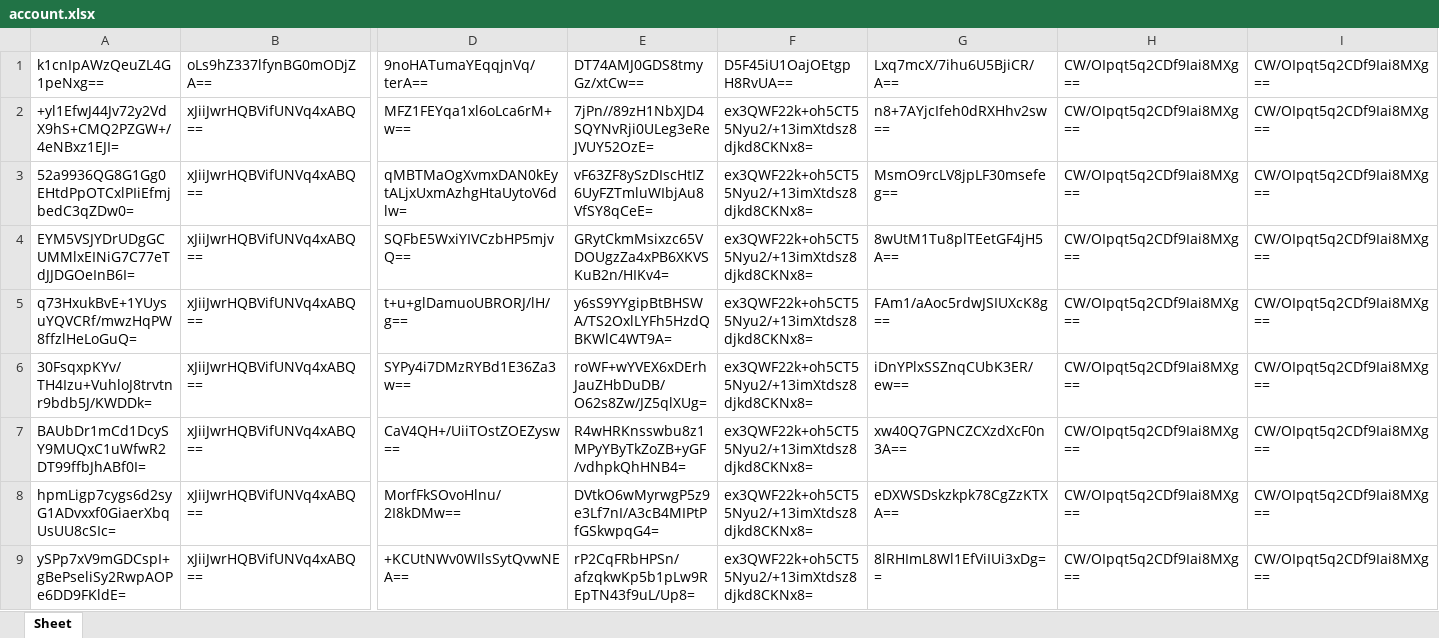
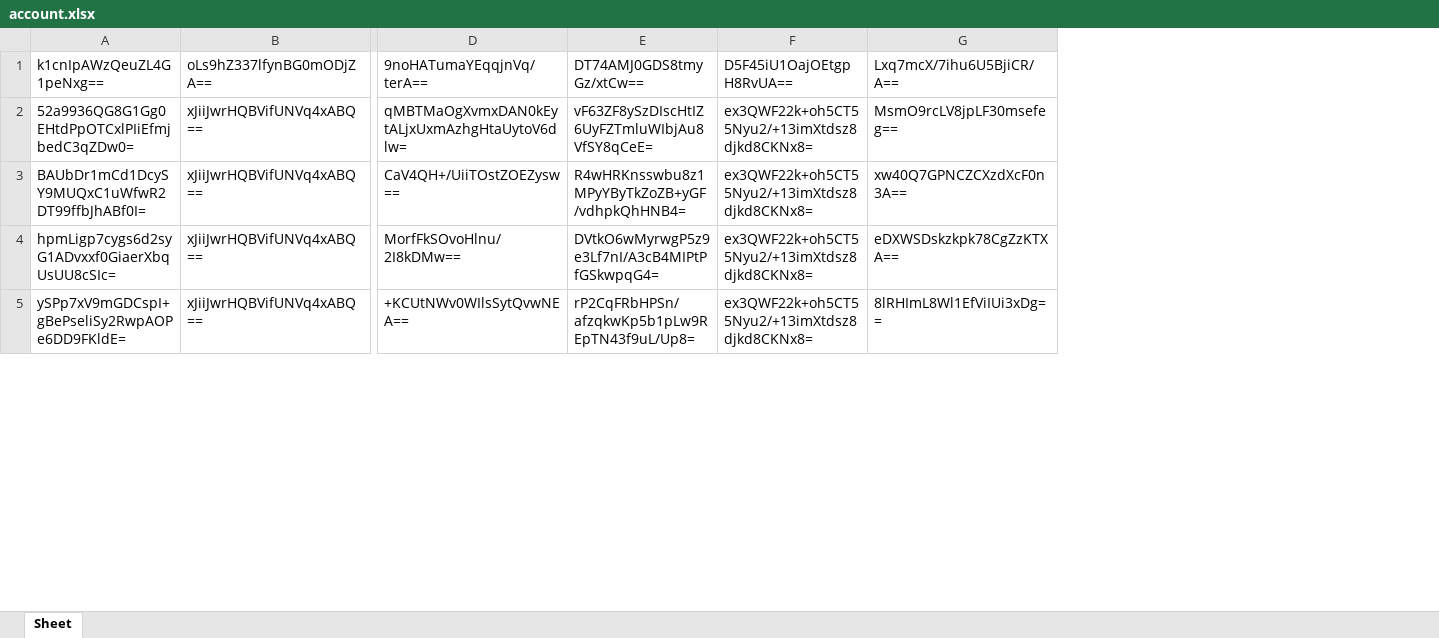
Before and after one commit to lisadaddy/lisadaddy.github.io, an Excel workbook: account.xlsx, sheet Sheet, drawn as a sheet; only a part is shown, gaps mark what is left out; values as stored, in another font and other column widths than the file's, no borders; removed rows and columns are numbered as before the commit, all else as after; rows hold the shown columns only; the diff covers the shown part only; the diff names each change by its address in the sheet, - before the commit and + after, or states it on an @@ line.

Commit message:
22222
2222

```diff
--- a/account.xlsx (sheet Sheet)
+++ b/account.xlsx (sheet Sheet)
-column H (CW/OIpqt5q2CDf9Iai8MXg==), row 3: CW/OIpqt5q2CDf9Iai8MXg==; rows 7-9: all CW/OIpqt5q2CDf9Iai8MXg==
-column I (CW/OIpqt5q2CDf9Iai8MXg==), row 3: CW/OIpqt5q2CDf9Iai8MXg==; rows 7-9: all CW/OIpqt5q2CDf9Iai8MXg==
-row 2: +yl1EfwJ44Jv72y2VdX9hS+CMQ2PZGW+/4eNBxz1EJI= | xJiiJwrHQBVifUNVq4xABQ== | MFZ1FEYqa1xl6oLca6rM+w== | 7jPn//89zH1NbXJD4SQYNvRji0ULeg3eReJVUY52OzE= | ex3QWF22k+oh5CT55Nyu2/+13imXtdsz8djkd8CKNx8= | n8+7AYjcIfeh0dRXHhv2sw== | CW/OIpqt5q2CDf9Iai8MXg== | CW/OIpqt5q2CDf9Iai8MXg==
-row 4: EYM5VSJYDrUDgGCUMMlxEINiG7C77eTdJJDGOeInB6I= | xJiiJwrHQBVifUNVq4xABQ== | SQFbE5WxiYIVCzbHP5mjvQ== | GRytCkmMsixzc65VDOUgzZa4xPB6XKVSKuB2n/HIKv4= | ex3QWF22k+oh5CT55Nyu2/+13imXtdsz8djkd8CKNx8= | 8wUtM1Tu8plTEetGF4jH5A== | CW/OIpqt5q2CDf9Iai8MXg== | CW/OIpqt5q2CDf9Iai8MXg==
-row 5: q73HxukBvE+1YUysuYQVCRf/mwzHqPW8ffzlHeLoGuQ= | xJiiJwrHQBVifUNVq4xABQ== | t+u+glDamuoUBRORJ/lH/g== | y6sS9YYgipBtBHSWA/TS2OxlLYFh5HzdQBKWlC4WT9A= | ex3QWF22k+oh5CT55Nyu2/+13imXtdsz8djkd8CKNx8= | FAm1/aAoc5rdwJSIUXcK8g== | CW/OIpqt5q2CDf9Iai8MXg== | CW/OIpqt5q2CDf9Iai8MXg==
-row 6: 30FsqxpKYv/TH4Izu+VuhloJ8trvtnr9bdb5J/KWDDk= | xJiiJwrHQBVifUNVq4xABQ== | SYPy4i7DMzRYBd1E36Za3w== | roWF+wYVEX6xDErhJauZHbDuDB/O62s8Zw/JZ5qlXUg= | ex3QWF22k+oh5CT55Nyu2/+13imXtdsz8djkd8CKNx8= | iDnYPlxSSZnqCUbK3ER/ew== | CW/OIpqt5q2CDf9Iai8MXg== | CW/OIpqt5q2CDf9Iai8MXg==
```
Also changed, not shown: 25 edited cells elsewhere in this sheet.
